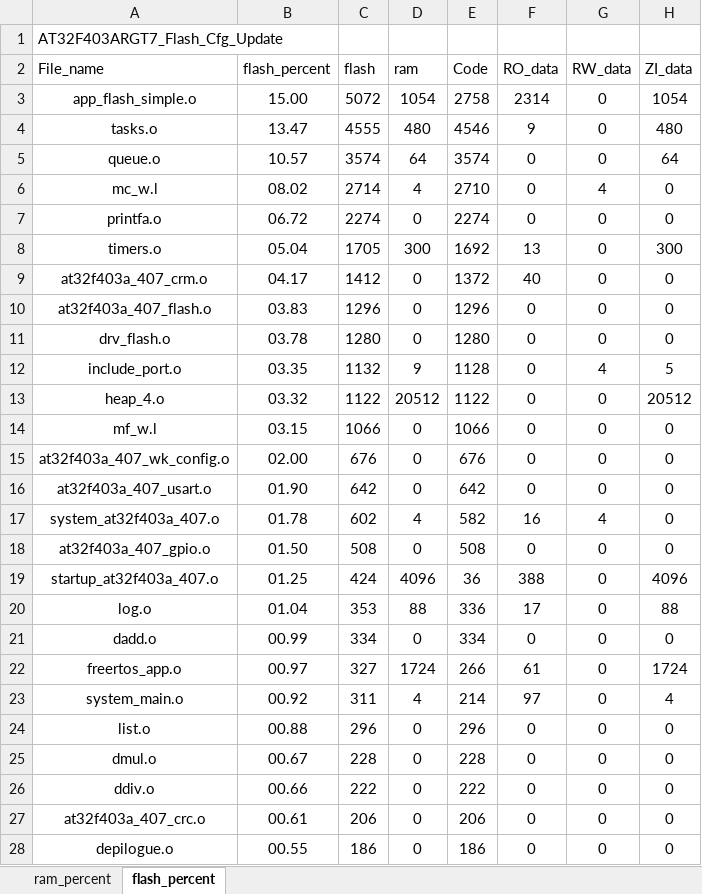
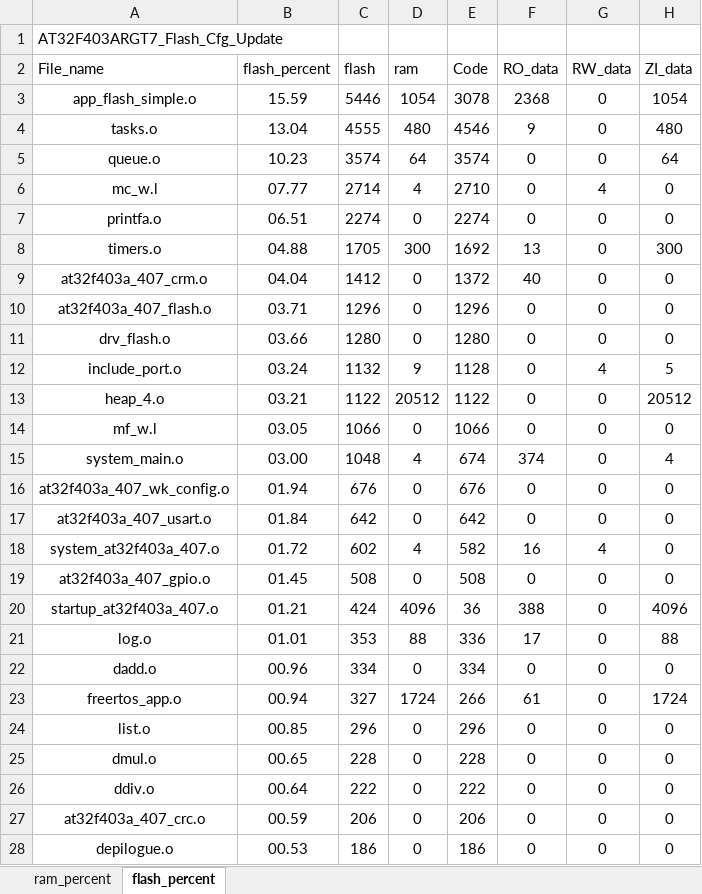
Before and after one commit to Coke-Addictive/FreeRTOS_AT32F403ARGT7_Flash_Cfg_Update, an Excel workbook: project/MDK_V5/AT32F403ARGT7_Flash_Cfg_Update_analysis.xlsx, sheet flash_percent, drawn as a sheet; only a part is shown; values as stored, in another font and other column widths than the file's, no borders; charts and pictures and table styles not drawn; removed rows and columns are numbered as before the commit, all else as after; the diff covers the shown part only; the diff names each change by its address in the sheet, - before the commit and + after, or states it on an @@ line.

```diff
--- a/project/MDK_V5/AT32F403ARGT7_Flash_Cfg_Update_analysis.xlsx (sheet flash_percent)
+++ b/project/MDK_V5/AT32F403ARGT7_Flash_Cfg_Update_analysis.xlsx (sheet flash_percent)
-B3 (flash_percent): 15.00
+B3 (flash_percent): 15.59
-C3 (flash): 5072
+C3 (flash): 5446
-E3 (Code): 2758
+E3 (Code): 3078
-F3 (RO_data): 2314
+F3 (RO_data): 2368
-B4 (flash_percent): 13.47
+B4 (flash_percent): 13.04
-B5 (flash_percent): 10.57
+B5 (flash_percent): 10.23
-B6 (flash_percent): 08.02
+B6 (flash_percent): 07.77
-B7 (flash_percent): 06.72
+B7 (flash_percent): 06.51
-B8 (flash_percent): 05.04
+B8 (flash_percent): 04.88
-B9 (flash_percent): 04.17
+B9 (flash_percent): 04.04
-B10 (flash_percent): 03.83
+B10 (flash_percent): 03.71
-B11 (flash_percent): 03.78
+B11 (flash_percent): 03.66
-B12 (flash_percent): 03.35
+B12 (flash_percent): 03.24
-B13 (flash_percent): 03.32
+B13 (flash_percent): 03.21
-B14 (flash_percent): 03.15
+B14 (flash_percent): 03.05
+row 15: system_main.o | 03.00 | 1048 | 4 | 674 | 374 | 0 | 4
-B16 (flash_percent): 02.00
+B16 (flash_percent): 01.94
-B17 (flash_percent): 01.90
+B17 (flash_percent): 01.84
-B18 (flash_percent): 01.78
+B18 (flash_percent): 01.72
-B19 (flash_percent): 01.50
+B19 (flash_percent): 01.45
-B20 (flash_percent): 01.25
+B20 (flash_percent): 01.21
-B21 (flash_percent): 01.04
+B21 (flash_percent): 01.01
-B22 (flash_percent): 00.99
+B22 (flash_percent): 00.96
-B23 (flash_percent): 00.97
+B23 (flash_percent): 00.94
-row 23: system_main.o | 00.92 | 311 | 4 | 214 | 97 | 0 | 4
-B24 (flash_percent): 00.88
+B24 (flash_percent): 00.85
-B25 (flash_percent): 00.67
+B25 (flash_percent): 00.65
-B26 (flash_percent): 00.66
+B26 (flash_percent): 00.64
-B27 (flash_percent): 00.61
+B27 (flash_percent): 00.59
-B28 (flash_percent): 00.55
+B28 (flash_percent): 00.53
```
Also changed, not shown: 11 edited cells elsewhere in this sheet, sheet ram_percent, charts or pictures, 7 other files.
